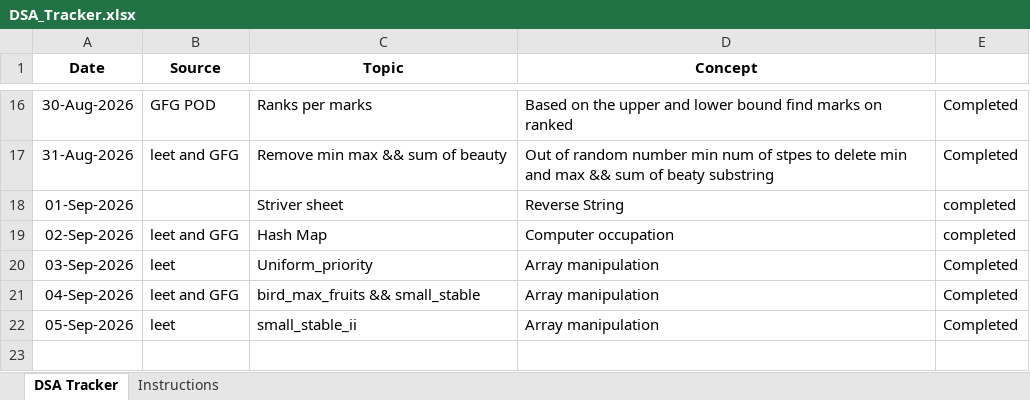
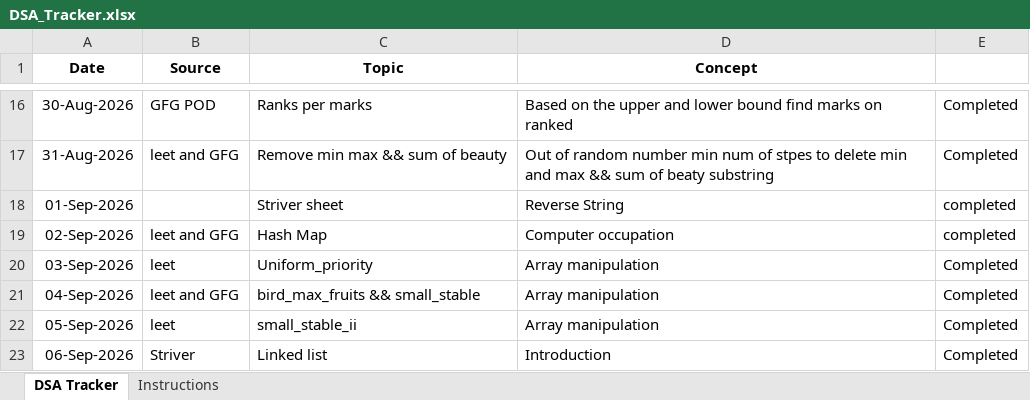
Before and after one commit to jayanthid557/Leet-codes-DSA-Journey, an Excel workbook: DSA_Tracker.xlsx, sheet DSA Tracker, drawn as a sheet; only a part is shown, gaps mark what is left out; values as stored, in another font and other column widths than the file's, no borders; the diff names each change by its address in the sheet, - before the commit and + after, or states it on an @@ line.

```diff
--- a/DSA_Tracker.xlsx (sheet DSA Tracker)
+++ b/DSA_Tracker.xlsx (sheet DSA Tracker)
+row 23: 06-Sep-2026 | Striver | Linked list | Introduction | Completed
```
Also changed, not shown: 3 other files.
